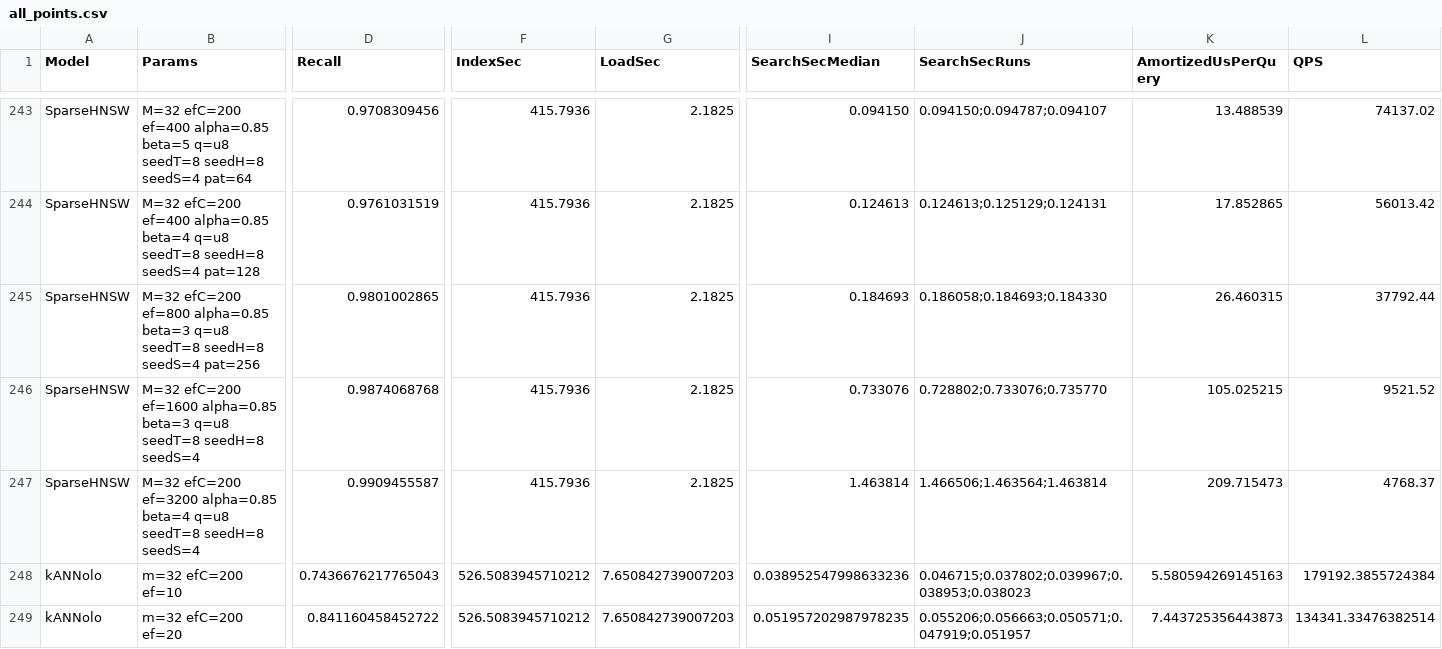
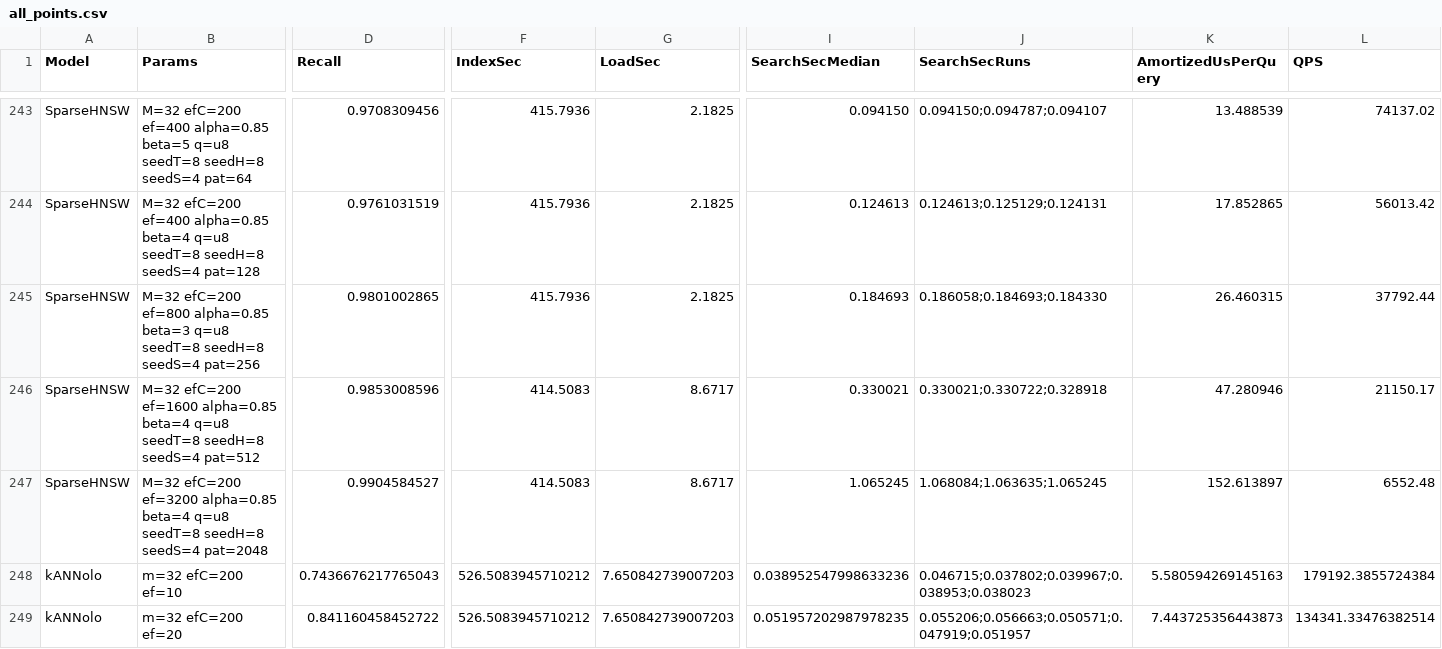
Before and after one commit to dhaura/spknn-playground, a CSV file: results/msmarco_full_perlmutter/all_points.csv, drawn as a sheet; only a part is shown, gaps mark what is left out; the diff covers the shown part only; the diff names each change by its address in the sheet, - before the commit and + after, or states it on an @@ line.

```diff
--- a/results/msmarco_full_perlmutter/all_points.csv
+++ b/results/msmarco_full_perlmutter/all_points.csv
-B246 (Params): …ef=1600 alpha=0.85 beta=3 q=u8 seedT=8 seedH=8 seedS=4
+B246 (Params): …ef=1600 alpha=0.85 beta=4 q=u8 seedT=8 seedH=8 seedS=4 pat=512
-D246 (Recall): 0.9874068768
+D246 (Recall): 0.9853008596
-F246:F247 (IndexSec): 415.7936
+F246:F247 (IndexSec): 414.5083
-G246:G247 (LoadSec): 2.1825
+G246:G247 (LoadSec): 8.6717
-I246 (SearchSecMedian): 0.733076
+I246 (SearchSecMedian): 0.330021
-J246 (SearchSecRuns): 0.728802;0.733076;0.735770
+J246 (SearchSecRuns): 0.330021;0.330722;0.328918
-K246 (AmortizedUsPerQuery): 105.025215
+K246 (AmortizedUsPerQuery): 47.280946
-L246 (QPS): 9521.52
+L246 (QPS): 21150.17
-B247 (Params): …seedH=8 seedS=4
+B247 (Params): …seedH=8 seedS=4 pat=2048
-D247 (Recall): 0.9909455587
+D247 (Recall): 0.9904584527
-I247 (SearchSecMedian): 1.463814
+I247 (SearchSecMedian): 1.065245
-J247 (SearchSecRuns): 1.466506;1.463564;1.463814
+J247 (SearchSecRuns): 1.068084;1.063635;1.065245
-K247 (AmortizedUsPerQuery): 209.715473
+K247 (AmortizedUsPerQuery): 152.613897
-L247 (QPS): 4768.37
+L247 (QPS): 6552.48
```
Also changed, not shown: 7 edited cells elsewhere in this file, results/msmarco_full_perlmutter/figures/figure_data.tsv, results/msmarco_full_perlmutter/figures_zoom/figure_data.tsv, 42 other files.
